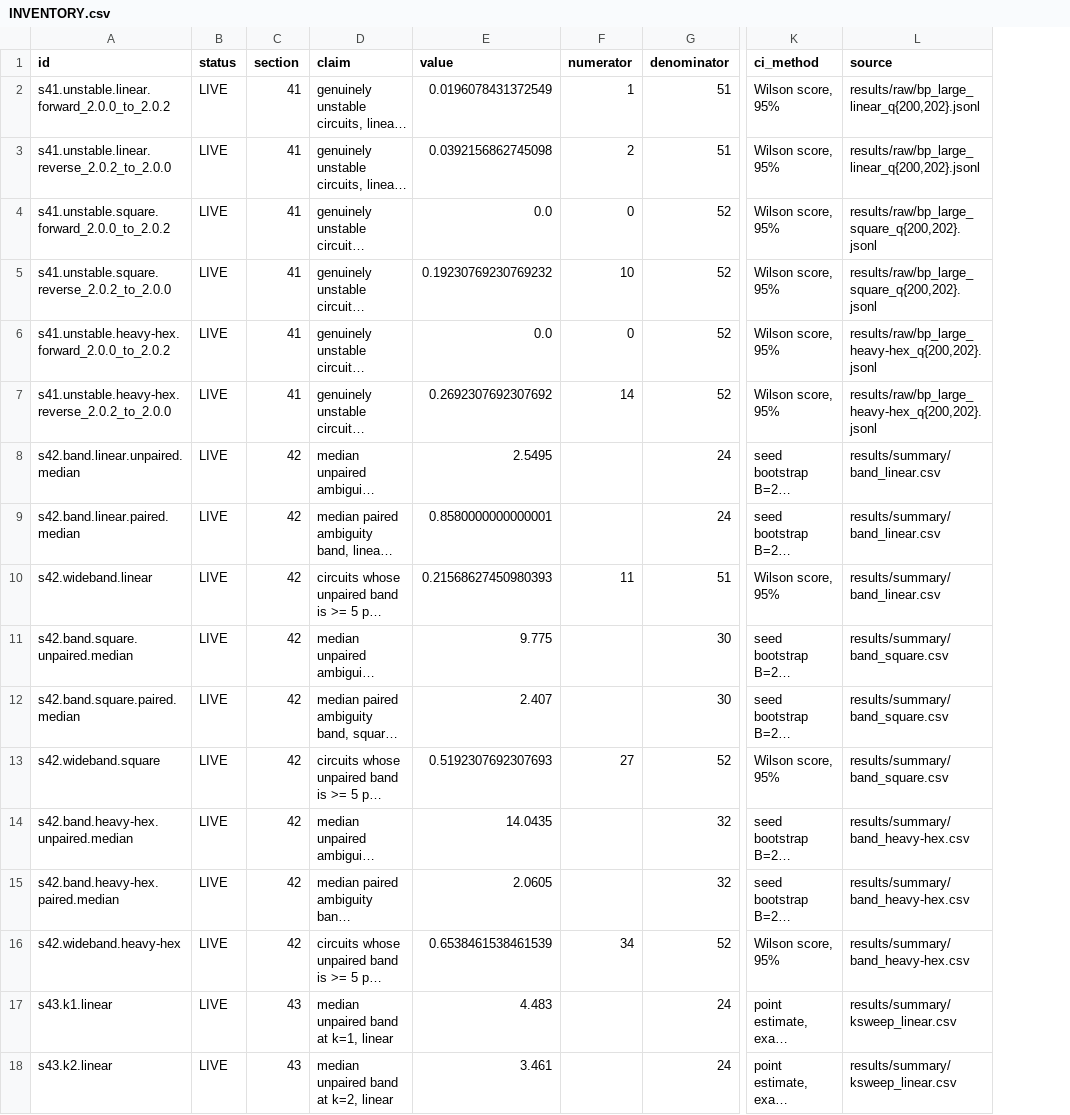
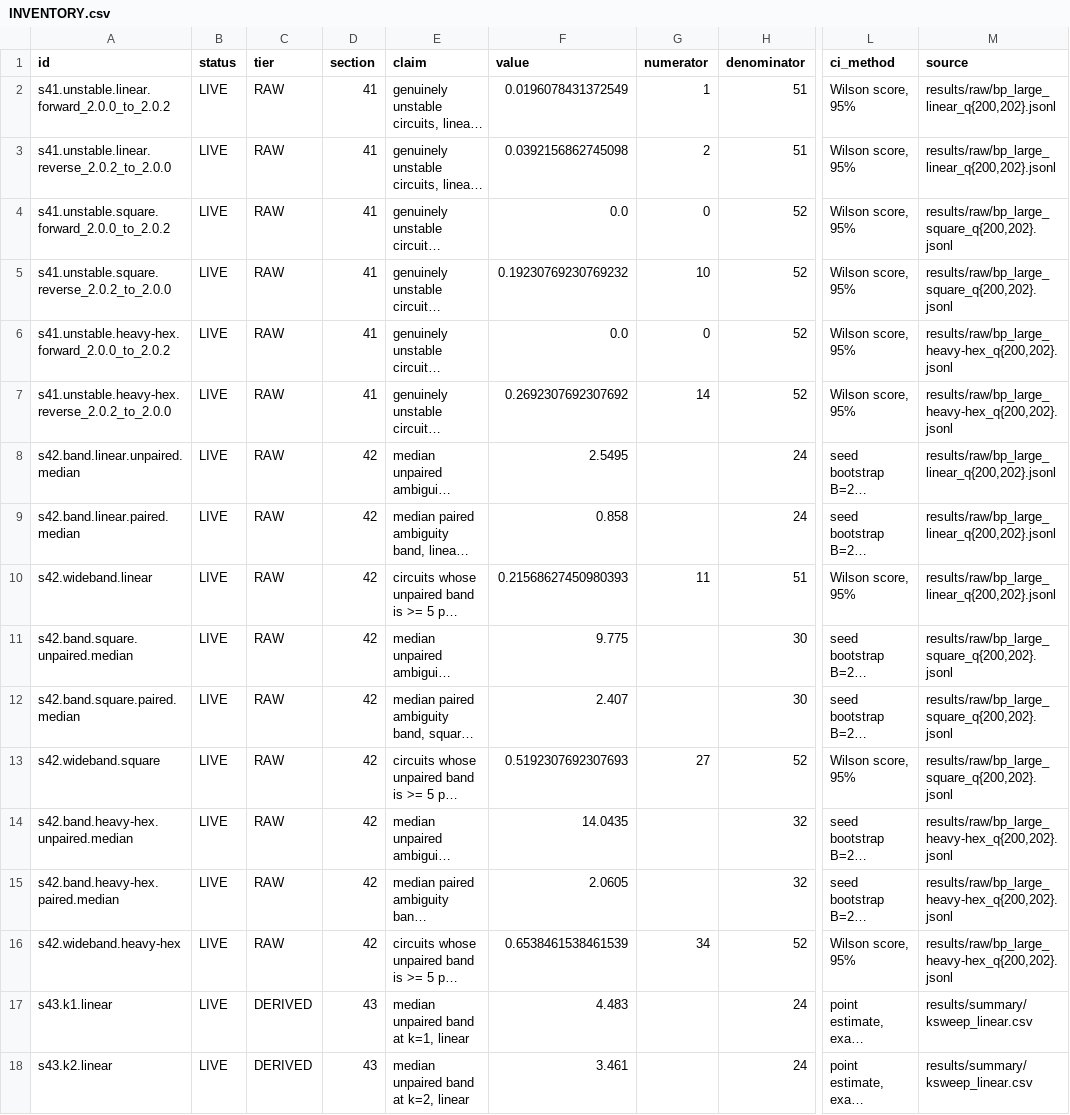
Before and after one commit to Mormolykos/qvalidation, a CSV file: results/summary/INVENTORY.csv, drawn as a sheet; only a part is shown, gaps mark what is left out; long unchanged cells end in …; addresses are those after the commit; the diff covers the shown part only; the diff names each change by its address in the sheet, - before the commit and + after, or states it on an @@ line.

Commit message:
The evidence manifest did not carry the provenance column it documents
inventory.py gained a `tier` field when the circular self-check was fixed --
29 numbers re-derived from results/raw/*.jsonl marked RAW, 12 read back from
a summary table marked DERIVED -- but results/summary/INVENTORY.csv was never
re-exported, so the manifest shipped in Zenodo v1 still had no such column.
Found while verifying the v2 package against the commit it claims to be.

Export only. 46 rows before and after, identical ids, one value differs and
it is float formatting: 0.8580000000000001 -> 0.858. No measurement changed
and no code changed.

```diff
--- a/results/summary/INVENTORY.csv
+++ b/results/summary/INVENTORY.csv
+column C (tier), rows 2-18: RAW | RAW | RAW | RAW | RAW | RAW | RAW | RAW | RAW | RAW | RAW | RAW | RAW | RAW | RAW | DERIVED | DERIVED
-M8:M10 (source): results/summary/band_linear.csv
+M8:M10 (source): results/raw/bp_large_linear_q{200,202}.jsonl
-F9 (value): 0.8580000000000001
+F9 (value): 0.858
-M11:M13 (source): results/summary/band_square.csv
+M11:M13 (source): results/raw/bp_large_square_q{200,202}.jsonl
-M14:M16 (source): results/summary/band_heavy-hex.csv
+M14:M16 (source): results/raw/bp_large_heavy-hex_q{200,202}.jsonl
```
Also changed, not shown: 10 edited cells elsewhere in this file.
